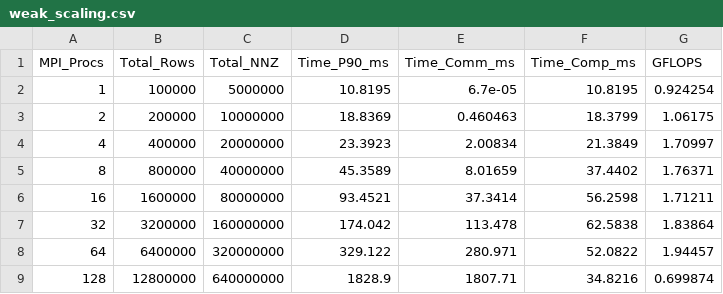
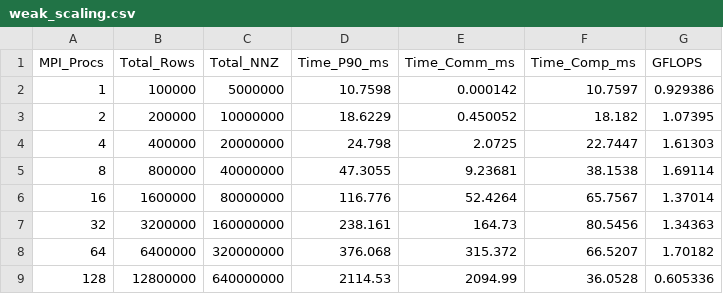
Before and after one commit to mick3ymouse/PARCO-Computing-2026-243976, a CSV file: Deliverable2_MPI/results/weak_scaling.csv, drawn as a sheet.

```diff
--- a/Deliverable2_MPI/results/weak_scaling.csv
+++ b/Deliverable2_MPI/results/weak_scaling.csv
@@ -1,9 +1,9 @@
 MPI_Procs,Total_Rows,Total_NNZ,Time_P90_ms,Time_Comm_ms,Time_Comp_ms,GFLOPS
-1,100000,5000000,10.8195,6.7e-05,10.8195,0.924254
-2,200000,10000000,18.8369,0.460463,18.3799,1.06175
-4,400000,20000000,23.3923,2.00834,21.3849,1.70997
-8,800000,40000000,45.3589,8.01659,37.4402,1.76371
-16,1600000,80000000,93.4521,37.3414,56.2598,1.71211
-32,3200000,160000000,174.042,113.478,62.5838,1.83864
-64,6400000,320000000,329.122,280.971,52.0822,1.94457
-128,12800000,640000000,1828.9,1807.71,34.8216,0.699874
+1,100000,5000000,10.7598,0.000142,10.7597,0.929386
+2,200000,10000000,18.6229,0.450052,18.182,1.07395
+4,400000,20000000,24.798,2.0725,22.7447,1.61303
+8,800000,40000000,47.3055,9.23681,38.1538,1.69114
+16,1600000,80000000,116.776,52.4264,65.7567,1.37014
+32,3200000,160000000,238.161,164.73,80.5456,1.34363
+64,6400000,320000000,376.068,315.372,66.5207,1.70182
+128,12800000,640000000,2114.53,2094.99,36.0528,0.605336
```
Also changed, not shown: Deliverable2_MPI/results/strong_scaling.csv, 2 other files.
